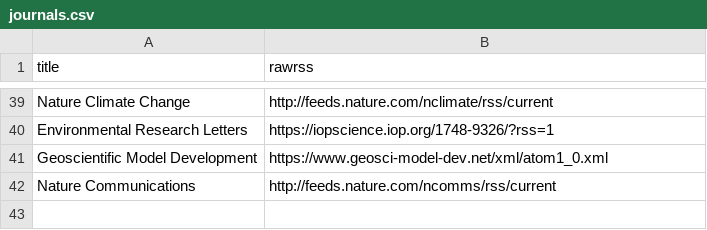
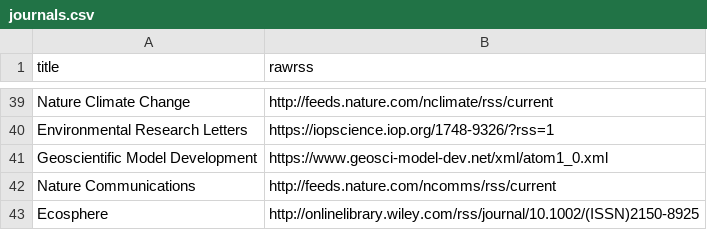
Before and after one commit to feedpapers/limnopapers, a CSV file: limnopapers/journals.csv, drawn as a sheet; only a part is shown, gaps mark what is left out; the diff names each change by its address in the sheet, - before the commit and + after, or states it on an @@ line.

Commit message:
add ecosphere, closes #59

```diff
--- a/limnopapers/journals.csv
+++ b/limnopapers/journals.csv
+row 43: Ecosphere | http://onlinelibrary.wiley.com/rss/journal/10.1002/(ISSN)2150-8925
```
Also changed, not shown: 1 other file.
